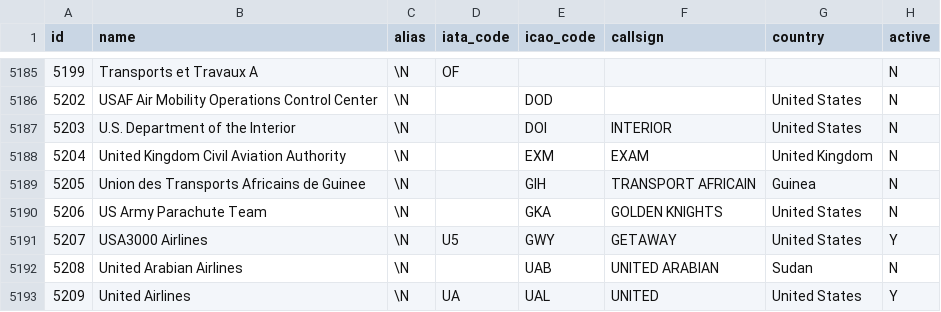
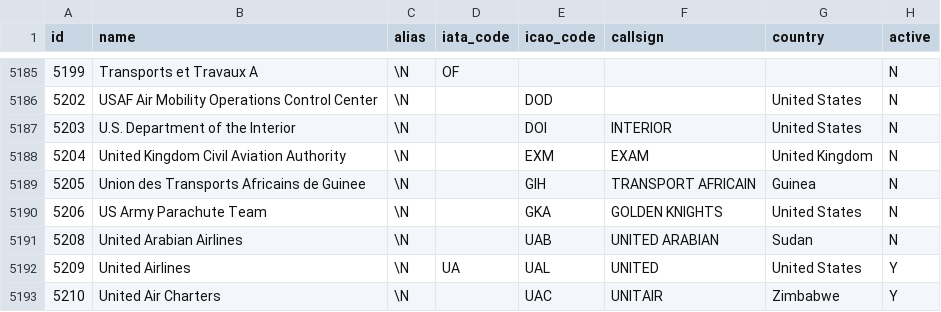
Before and after one commit to Nikita3549/SkyHelp, a CSV file: init-db/airlines.csv, drawn as a sheet; only a part is shown, gaps mark what is left out; the shorter side is filled out with more unchanged rows.

Commit message:
chore(airlines.csv): update airlines list

```diff
--- a/init-db/airlines.csv
+++ b/init-db/airlines.csv
@@ -5190,3 +5190,2 @@ id,name,alias,iata_code,icao_code,callsign,country,active
 5206,"US Army Parachute Team",\N,"","GKA","GOLDEN KNIGHTS","United States","N"
-5207,"USA3000 Airlines",\N,"U5","GWY","GETAWAY","United States","Y"
 5208,"United Arabian Airlines",\N,"","UAB","UNITED ARABIAN","Sudan","N"
```
